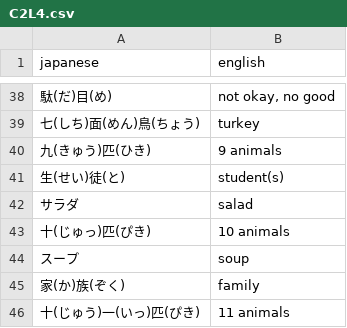
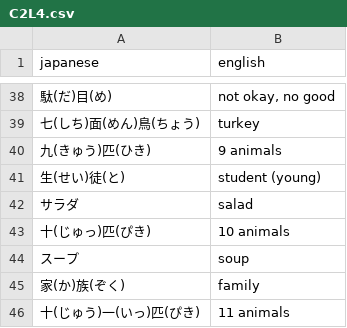
Before and after one commit to kshehata/japanese_vocab, a CSV file: C2L4.csv, drawn as a sheet; only a part is shown, gaps mark what is left out.

```diff
--- a/C2L4.csv
+++ b/C2L4.csv
@@ -40,3 +40,3 @@ japanese,english
 九(きゅう)匹(ひき),9 animals
-生(せい)徒(と),student(s)
+生(せい)徒(と),student (young)
 サラダ,salad
```
Also changed, not shown: C2L1.csv, 2 other files.
